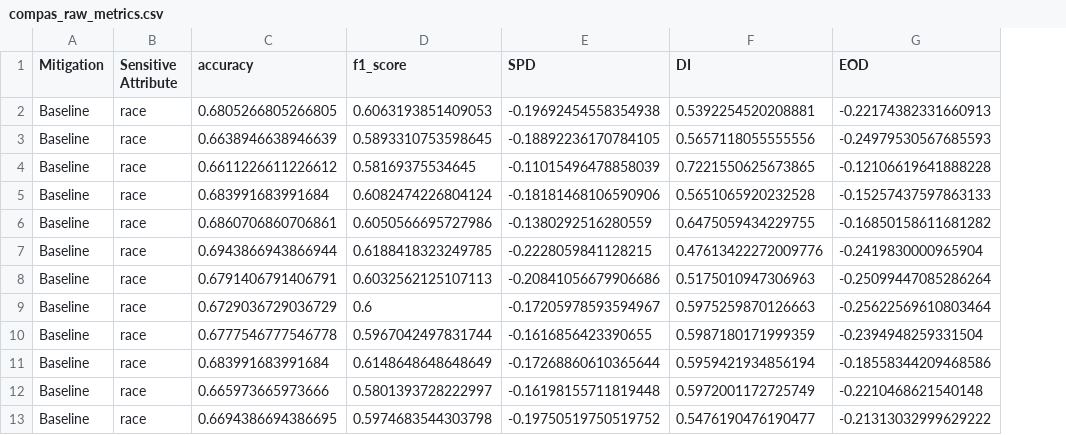
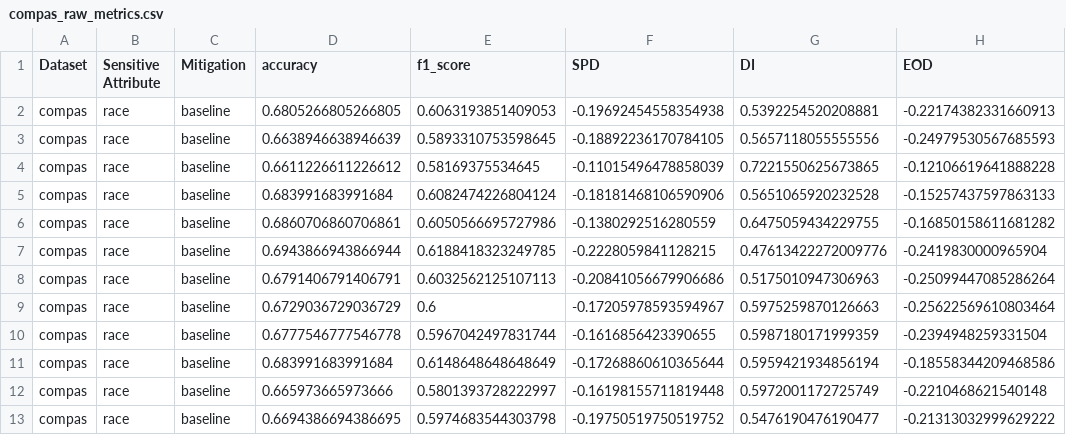
Before and after one commit to jeaend/bias-mitigation-aif360, a CSV file: reports/compas_raw_metrics.csv, drawn as a sheet; only a part is shown; removed rows and columns are numbered as before the commit, all else as after; the diff names each change by its address in the sheet, - before the commit and + after, or states it on an @@ line.

Commit message:
add dataset column to logic

```diff
--- a/reports/compas_raw_metrics.csv
+++ b/reports/compas_raw_metrics.csv
-column A (Mitigation), rows 2-13: all Baseline
+column A (Dataset), rows 2-13: all compas
+column C (Mitigation), rows 2-13: all baseline
```
Also changed, not shown: reports/agg_metrics.csv, 2 other files.
